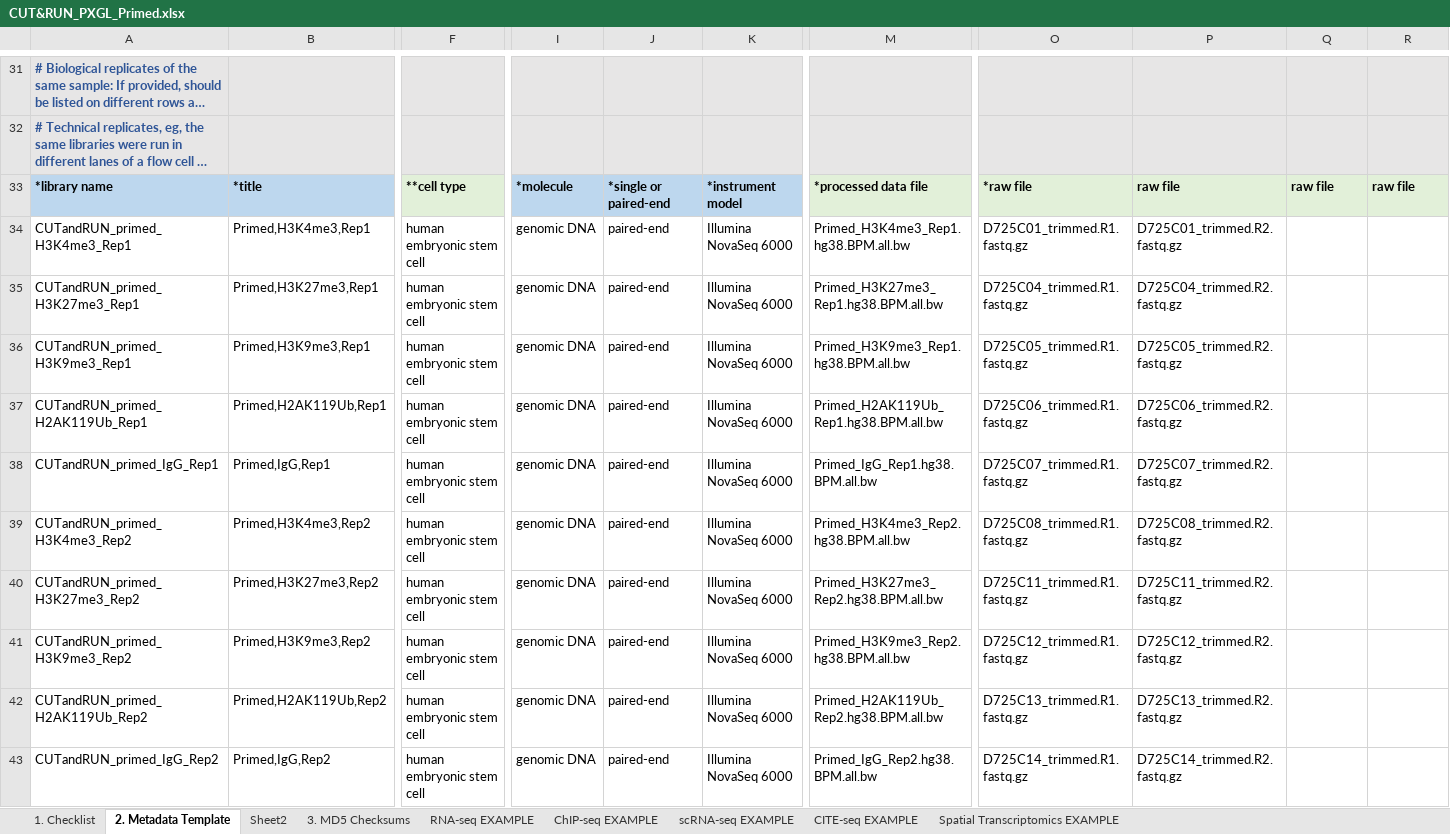
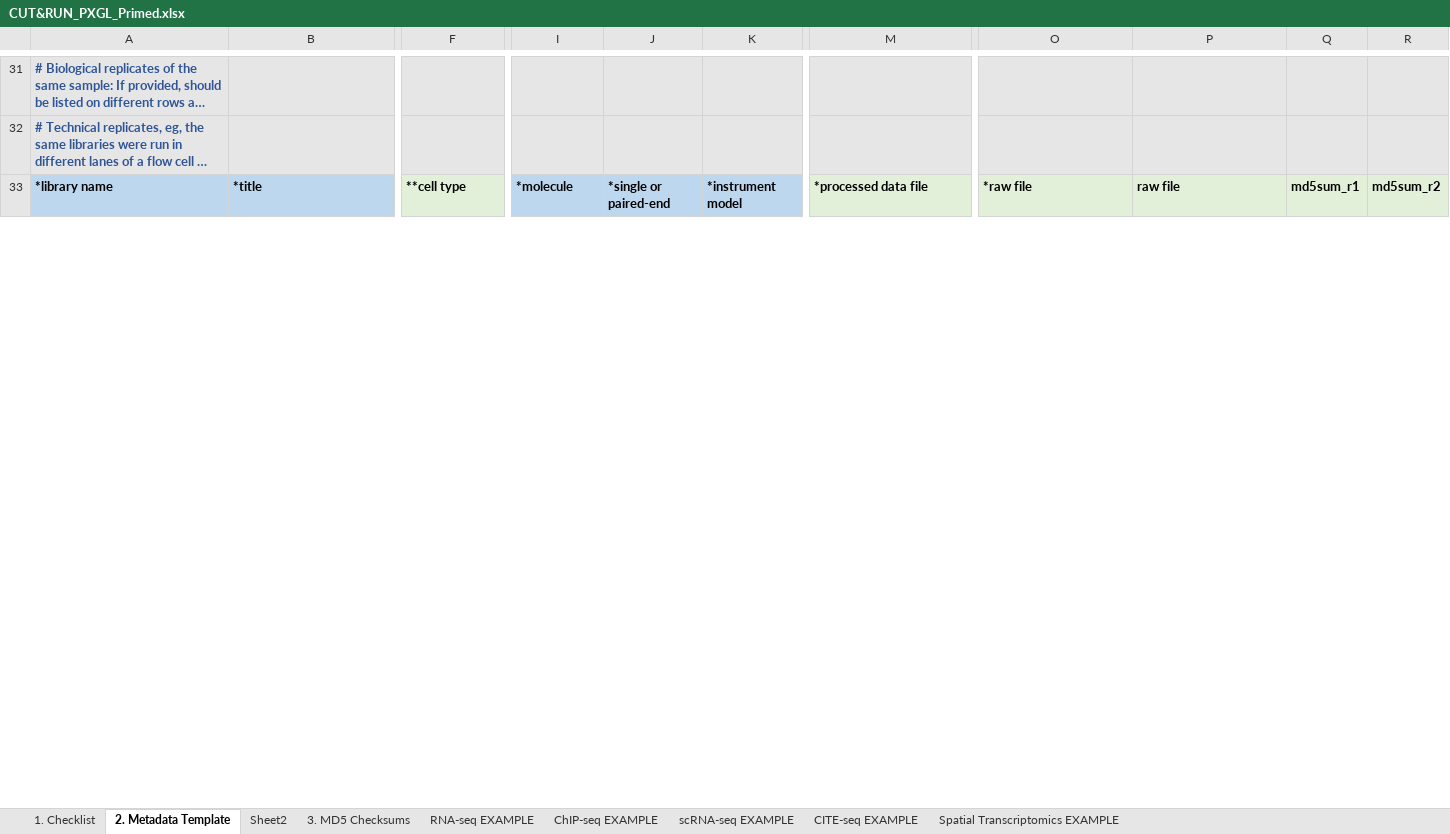
Before and after one commit to gaelcastel/charbel_paper_github_v1, an Excel workbook: GEO/CUT&RUN_PXGL_Primed.xlsx, sheet 2. Metadata Template, drawn as a sheet; only a part is shown, gaps mark what is left out; long unchanged cells end in …; values as stored, in another font and other column widths than the file's, no borders; charts and pictures and conditional formats not drawn; removed rows and columns are numbered as before the commit, all else as after; rows hold the shown columns only; the diff covers the shown part only; the diff names each change by its address in the sheet, - before the commit and + after, or states it on an @@ line.

Commit message:
update cutrun metadata all lines 2

```diff
--- a/GEO/CUT&RUN_PXGL_Primed.xlsx (sheet 2. Metadata Template)
+++ b/GEO/CUT&RUN_PXGL_Primed.xlsx (sheet 2. Metadata Template)
-Q33: raw file
+Q33: md5sum_r1
-R33: raw file
+R33: md5sum_r2
-row 34: CUTandRUN_primed_H3K4me3_Rep1 | Primed,H3K4me3,Rep1 | human embryonic stem cell | genomic DNA | paired-end | Illumina NovaSeq 6000 | Primed_H3K4me3_Rep1.hg38.BPM.all.bw | D725C01_trimmed.R1.fastq.gz | D725C01_trimmed.R2.fastq.gz
-row 35: CUTandRUN_primed_H3K27me3_Rep1 | Primed,H3K27me3,Rep1 | human embryonic stem cell | genomic DNA | paired-end | Illumina NovaSeq 6000 | Primed_H3K27me3_Rep1.hg38.BPM.all.bw | D725C04_trimmed.R1.fastq.gz | D725C04_trimmed.R2.fastq.gz
-row 36: CUTandRUN_primed_H3K9me3_Rep1 | Primed,H3K9me3,Rep1 | human embryonic stem cell | genomic DNA | paired-end | Illumina NovaSeq 6000 | Primed_H3K9me3_Rep1.hg38.BPM.all.bw | D725C05_trimmed.R1.fastq.gz | D725C05_trimmed.R2.fastq.gz
-row 37: CUTandRUN_primed_H2AK119Ub_Rep1 | Primed,H2AK119Ub,Rep1 | human embryonic stem cell | genomic DNA | paired-end | Illumina NovaSeq 6000 | Primed_H2AK119Ub_Rep1.hg38.BPM.all.bw | D725C06_trimmed.R1.fastq.gz | D725C06_trimmed.R2.fastq.gz
-row 38: CUTandRUN_primed_IgG_Rep1 | Primed,IgG,Rep1 | human embryonic stem cell | genomic DNA | paired-end | Illumina NovaSeq 6000 | Primed_IgG_Rep1.hg38.BPM.all.bw | D725C07_trimmed.R1.fastq.gz | D725C07_trimmed.R2.fastq.gz
-row 39: CUTandRUN_primed_H3K4me3_Rep2 | Primed,H3K4me3,Rep2 | human embryonic stem cell | genomic DNA | paired-end | Illumina NovaSeq 6000 | Primed_H3K4me3_Rep2.hg38.BPM.all.bw | D725C08_trimmed.R1.fastq.gz | D725C08_trimmed.R2.fastq.gz
-row 40: CUTandRUN_primed_H3K27me3_Rep2 | Primed,H3K27me3,Rep2 | human embryonic stem cell | genomic DNA | paired-end | Illumina NovaSeq 6000 | Primed_H3K27me3_Rep2.hg38.BPM.all.bw | D725C11_trimmed.R1.fastq.gz | D725C11_trimmed.R2.fastq.gz
-row 41: CUTandRUN_primed_H3K9me3_Rep2 | Primed,H3K9me3,Rep2 | human embryonic stem cell | genomic DNA | paired-end | Illumina NovaSeq 6000 | Primed_H3K9me3_Rep2.hg38.BPM.all.bw | D725C12_trimmed.R1.fastq.gz | D725C12_trimmed.R2.fastq.gz
-row 42: CUTandRUN_primed_H2AK119Ub_Rep2 | Primed,H2AK119Ub,Rep2 | human embryonic stem cell | genomic DNA | paired-end | Illumina NovaSeq 6000 | Primed_H2AK119Ub_Rep2.hg38.BPM.all.bw | D725C13_trimmed.R1.fastq.gz | D725C13_trimmed.R2.fastq.gz
-row 43: CUTandRUN_primed_IgG_Rep2 | Primed,IgG,Rep2 | human embryonic stem cell | genomic DNA | paired-end | Illumina NovaSeq 6000 | Primed_IgG_Rep2.hg38.BPM.all.bw | D725C14_trimmed.R1.fastq.gz | D725C14_trimmed.R2.fastq.gz
```
Also changed, not shown: 10 added rows, 10 moved rows and 120 edited cells elsewhere in this sheet.
